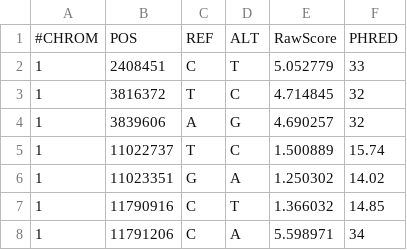
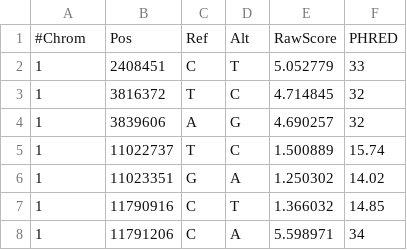
Before and after one commit to Gardner-BinfLab/ncVarDB, a TSV file: CADD/CADD_pathogenic_classification.tsv, drawn as a sheet; only a part is shown; removed rows and columns are numbered as before the commit, all else as after; the diff names each change by its address in the sheet, - before the commit and + after, or states it on an @@ line.

Commit message:
CADD analysis update

```diff
--- a/CADD/CADD_pathogenic_classification.tsv
+++ b/CADD/CADD_pathogenic_classification.tsv
-row 1: #CHROM | POS | REF | ALT | RawScore | PHRED
+row 1: #Chrom | Pos | Ref | Alt | RawScore | PHRED
```
Also changed, not shown: 4 other files.
